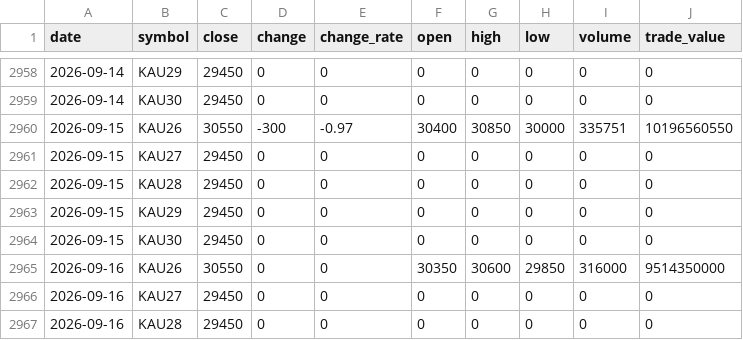
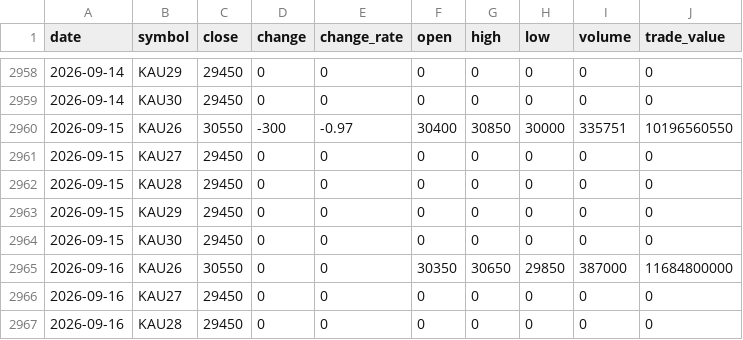
Before and after one commit to ebrain725/ebrain725.github.io, a CSV file: public/data/prices.csv, drawn as a sheet; only a part is shown, gaps mark what is left out.

```diff
--- a/public/data/prices.csv
+++ b/public/data/prices.csv
@@ -2964,3 +2964,3 @@
 2026-09-15,KAU30,29450,0,0,0,0,0,0,0
-2026-09-16,KAU26,30550,0,0,30350,30600,29850,316000,9514350000
+2026-09-16,KAU26,30550,0,0,30350,30650,29850,387000,11684800000
 2026-09-16,KAU27,29450,0,0,0,0,0,0,0
```
